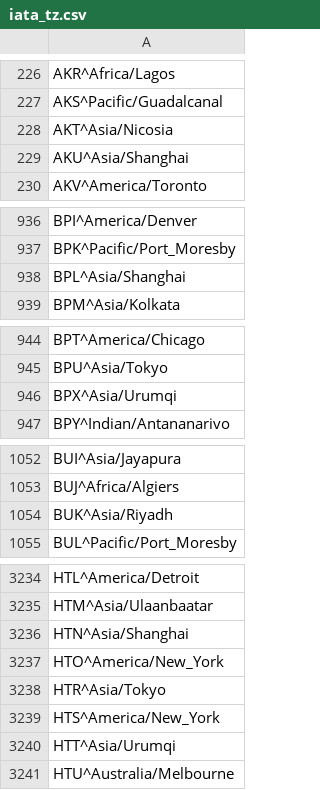
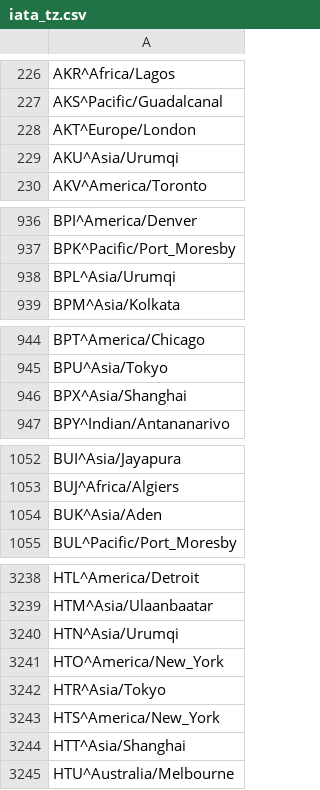
Before and after one commit to benct/iata-utils, a CSV file: generated/iata_tz.csv, drawn as a sheet; only a part is shown, gaps mark what is left out; the diff covers the shown part only.

Commit message:
Update generated data files (2019-07-21)

```diff
--- a/generated/iata_tz.csv
+++ b/generated/iata_tz.csv
@@ -227,4 +227,4 @@ AKR^Africa/Lagos
 AKS^Pacific/Guadalcanal
-AKT^Asia/Nicosia
-AKU^Asia/Shanghai
+AKT^Europe/London
+AKU^Asia/Urumqi
 AKV^America/Toronto
@@ -937,3 +937,3 @@ BPI^America/Denver
 BPK^Pacific/Port_Moresby
-BPL^Asia/Shanghai
+BPL^Asia/Urumqi
 BPM^Asia/Kolkata
@@ -945,3 +945,3 @@ BPT^America/Chicago
 BPU^Asia/Tokyo
-BPX^Asia/Urumqi
+BPX^Asia/Shanghai
 BPY^Indian/Antananarivo
@@ -1053,3 +1053,3 @@ BUI^Asia/Jayapura
 BUJ^Africa/Algiers
-BUK^Asia/Riyadh
+BUK^Asia/Aden
 BUL^Pacific/Port_Moresby
@@ -3235,3 +3239,3 @@ HTL^America/Detroit
 HTM^Asia/Ulaanbaatar
-HTN^Asia/Shanghai
+HTN^Asia/Urumqi
 HTO^America/New_York
@@ -3239,3 +3243,3 @@ HTR^Asia/Tokyo
 HTS^America/New_York
-HTT^Asia/Urumqi
+HTT^Asia/Shanghai
 HTU^Australia/Melbourne
```
Also changed, not shown: 13 added rows, 1 removed row and 13 edited cells elsewhere in this file, generated/iata_airlines.csv.
